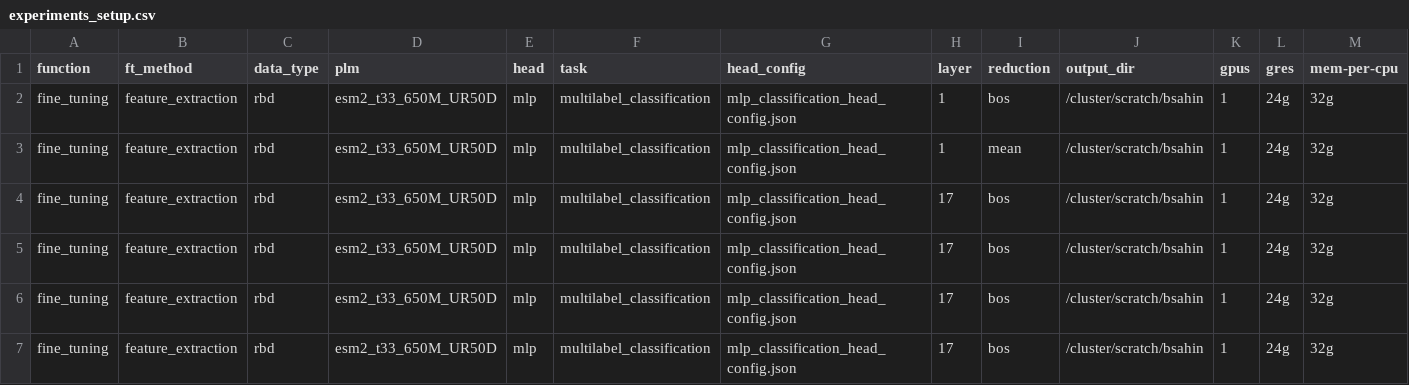
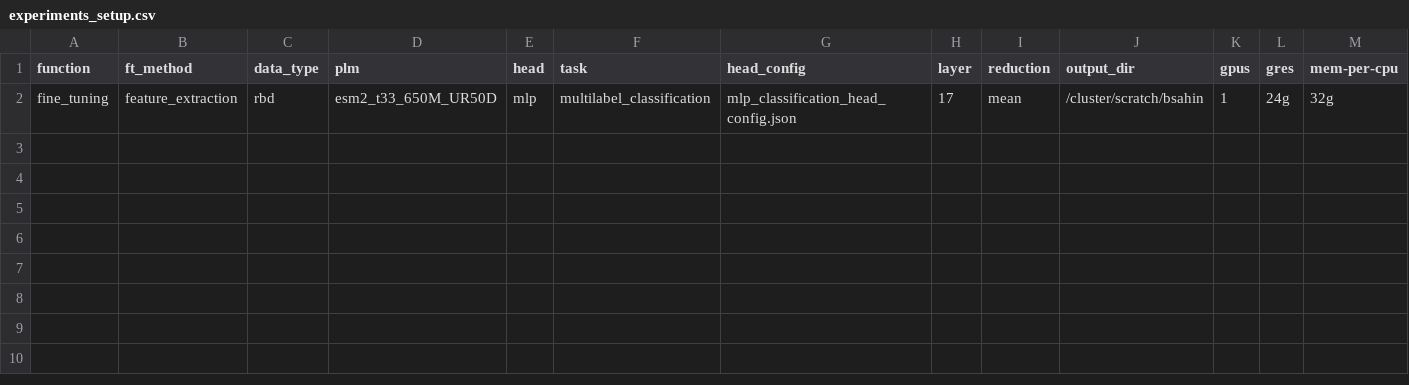
Before and after one commit to LSSI-ETH/plmfit, a CSV file: scripts/feature_extraction/experiments_setup.csv, drawn as a sheet.

```diff
--- a/scripts/feature_extraction/experiments_setup.csv
+++ b/scripts/feature_extraction/experiments_setup.csv
@@ -1,7 +1,2 @@
 function	ft_method	data_type	plm	head	task	head_config	layer	reduction	output_dir	gpus	gres	mem-per-cpu
-fine_tuning	feature_extraction	rbd	esm2_t33_650M_UR50D	mlp	multilabel_classification	mlp_classification_head_config.json	1	bos	/cluster/scratch/bsahin	1	24g	32g
-fine_tuning	feature_extraction	rbd	esm2_t33_650M_UR50D	mlp	multilabel_classification	mlp_classification_head_config.json	1	mean	/cluster/scratch/bsahin	1	24g	32g
-fine_tuning	feature_extraction	rbd	esm2_t33_650M_UR50D	mlp	multilabel_classification	mlp_classification_head_config.json	17	bos	/cluster/scratch/bsahin	1	24g	32g
-fine_tuning	feature_extraction	rbd	esm2_t33_650M_UR50D	mlp	multilabel_classification	mlp_classification_head_config.json	17	bos	/cluster/scratch/bsahin	1	24g	32g
-fine_tuning	feature_extraction	rbd	esm2_t33_650M_UR50D	mlp	multilabel_classification	mlp_classification_head_config.json	17	bos	/cluster/scratch/bsahin	1	24g	32g
-fine_tuning	feature_extraction	rbd	esm2_t33_650M_UR50D	mlp	multilabel_classification	mlp_classification_head_config.json	17	bos	/cluster/scratch/bsahin	1	24g	32g
+fine_tuning	feature_extraction	rbd	esm2_t33_650M_UR50D	mlp	multilabel_classification	mlp_classification_head_config.json	17	mean	/cluster/scratch/bsahin	1	24g	32g
```
Also changed, not shown: scripts/lora/experiments_setup.csv, 7 other files.
